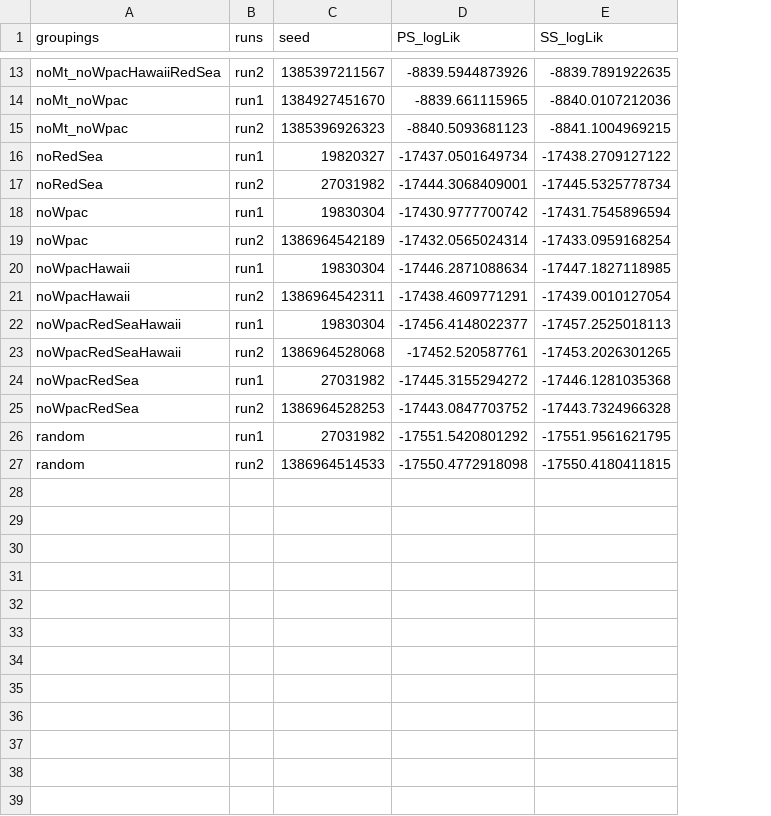
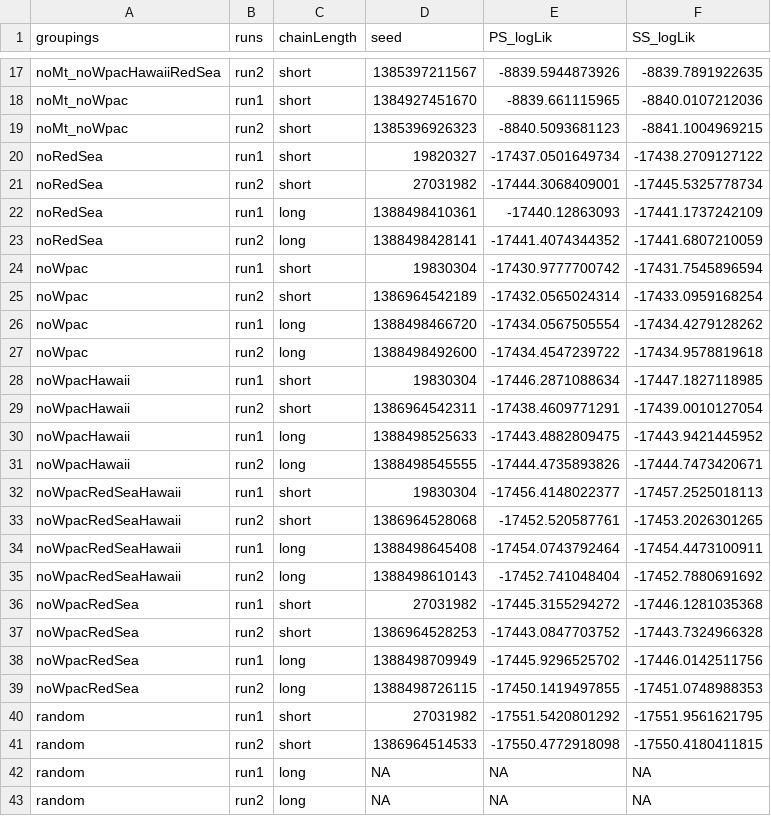
Before and after one commit to fmichonneau/impatiens, a CSV file: data/starbeastResults.csv, drawn as a sheet; only a part is shown, gaps mark what is left out; the diff covers the shown part only; the diff names each change by its address in the sheet, - before the commit and + after, or states it on an @@ line.

Commit message:
updated to latest beast results

```diff
--- a/data/starbeastResults.csv
+++ b/data/starbeastResults.csv
+column C (chainLength), rows 17-21: all short; rows 24-25: short | short; rows 28-29: short | short; rows 32-33: short | short; rows 36-37: short | short; rows 40-41: short | short
+row 22: noRedSea | run1 | long | 1388498410361 | -17440.12863093 | -17441.1737242109
+row 23: noRedSea | run2 | long | 1388498428141 | -17441.4074344352 | -17441.6807210059
+row 26: noWpac | run1 | long | 1388498466720 | -17434.0567505554 | -17434.4279128262
+row 27: noWpac | run2 | long | 1388498492600 | -17434.4547239722 | -17434.9578819618
+row 30: noWpacHawaii | run1 | long | 1388498525633 | -17443.4882809475 | -17443.9421445952
+row 31: noWpacHawaii | run2 | long | 1388498545555 | -17444.4735893826 | -17444.7473420671
+row 34: noWpacRedSeaHawaii | run1 | long | 1388498645408 | -17454.0743792464 | -17454.4473100911
+row 35: noWpacRedSeaHawaii | run2 | long | 1388498610143 | -17452.741048404 | -17452.7880691692
+row 38: noWpacRedSea | run1 | long | 1388498709949 | -17445.9296525702 | -17446.0142511756
+row 39: noWpacRedSea | run2 | long | 1388498726115 | -17450.1419497855 | -17451.0748988353
+row 42: random | run1 | long | NA | NA | NA
+row 43: random | run2 | long | NA | NA | NA
```
Also changed, not shown: 4 added rows elsewhere in this file, 1 other file.
